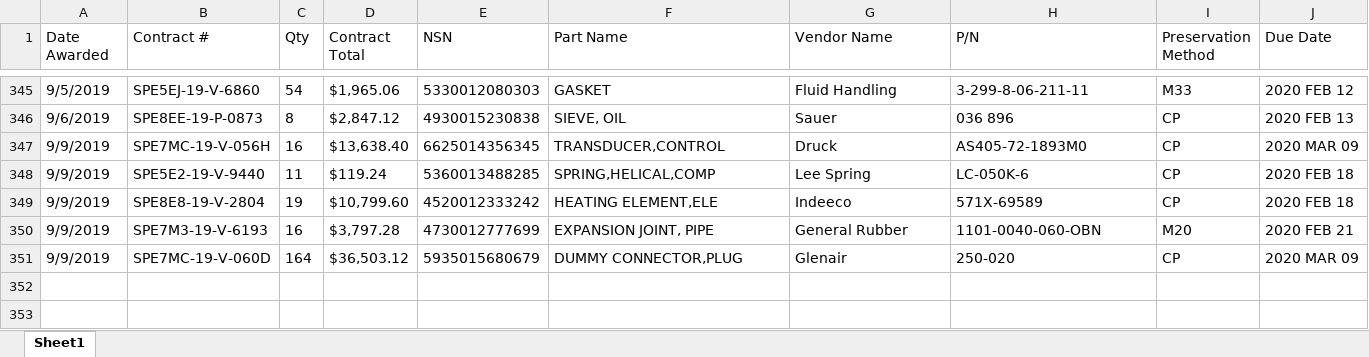
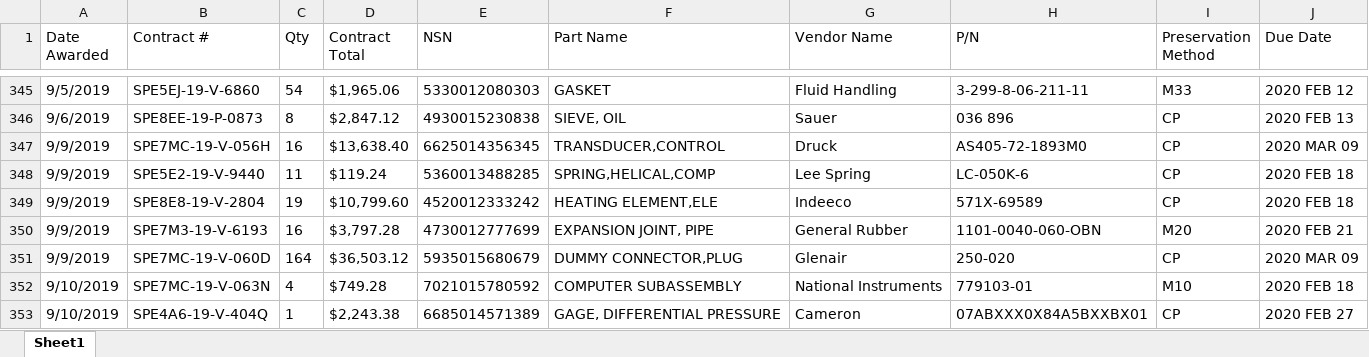
Before and after one commit to KaySea0/WestSim, an Excel workbook: Contract_WIP.xlsx, sheet Sheet1, drawn as a sheet; only a part is shown, gaps mark what is left out; values as stored, in another font and other column widths than the file's, no borders; the diff names each change by its address in the sheet, - before the commit and + after, or states it on an @@ line.

```diff
--- a/Contract_WIP.xlsx (sheet Sheet1)
+++ b/Contract_WIP.xlsx (sheet Sheet1)
+row 352: 9/10/2019 | SPE7MC-19-V-063N | 4 | $749.28 | 7021015780592 | COMPUTER SUBASSEMBLY | National Instruments | 779103-01 | M10 | 2020 FEB 18
+row 353: 9/10/2019 | SPE4A6-19-V-404Q | 1 | $2,243.38 | 6685014571389 | GAGE, DIFFERENTIAL PRESSURE | Cameron | 07ABXXX0X84A5BXXBX01 | CP | 2020 FEB 27
```
Also changed, not shown: 3 other files.
